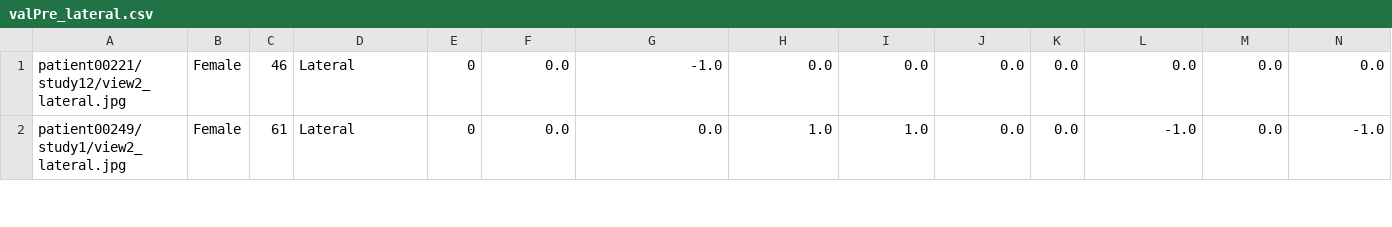
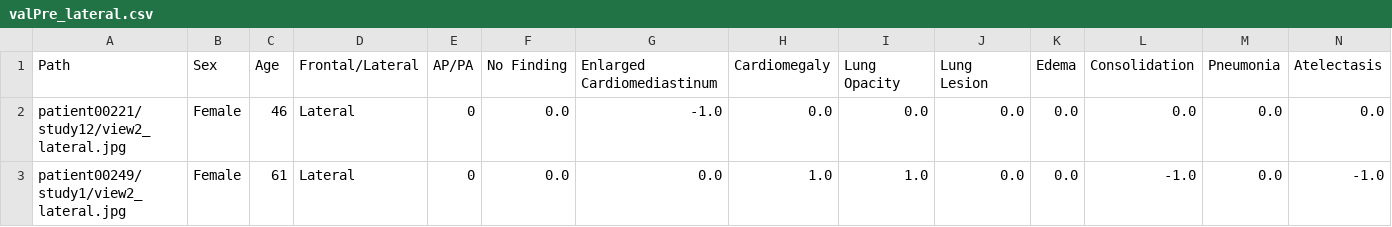
Before and after one commit to loki371/vietAI-final, a CSV file: csv/valPre_lateral.csv, drawn as a sheet; only a part is shown; rows hold the shown columns only; the diff names each change by its address in the sheet, - before the commit and + after, or states it on an @@ line.

```diff
--- a/csv/valPre_lateral.csv
+++ b/csv/valPre_lateral.csv
+row 1: Path | Sex | Age | Frontal/Lateral | AP/PA | No Finding | Enlarged Cardiomediastinum | Cardiomegaly | Lung Opacity | Lung Lesion | Edema | Consolidation | Pneumonia | Atelectasis
```
Also changed, not shown: csv/test_lateral.csv, 2 other files.
